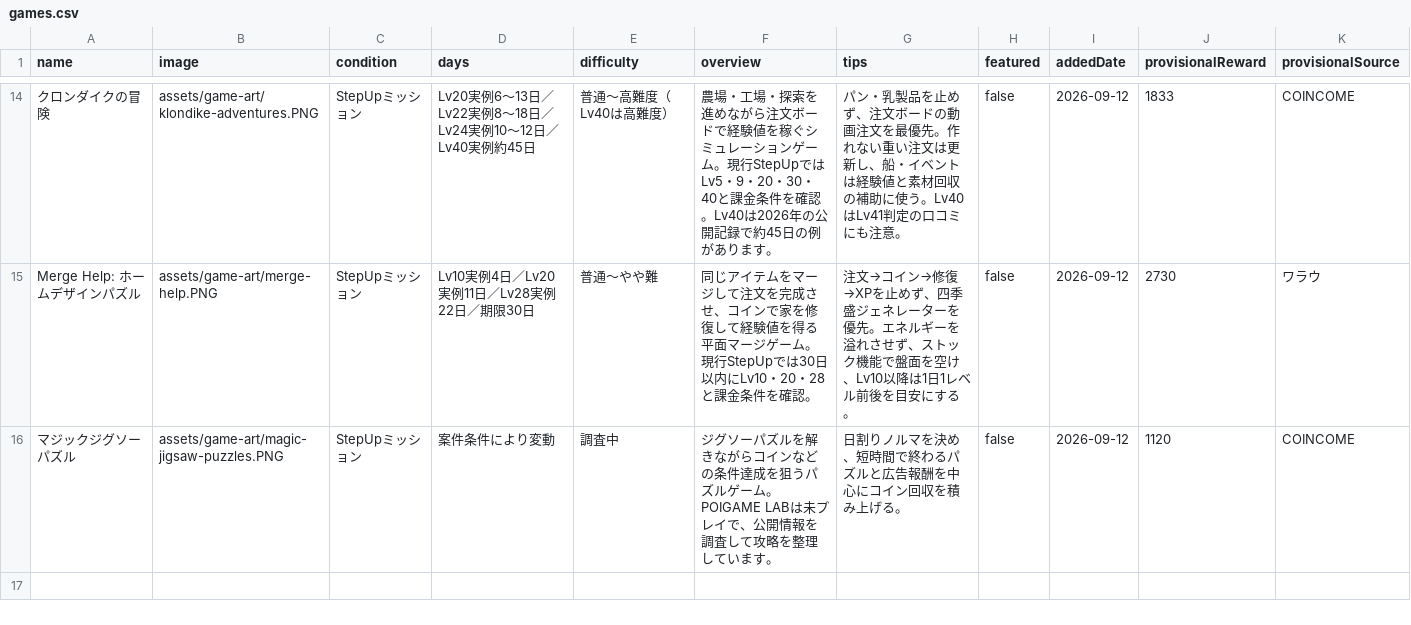
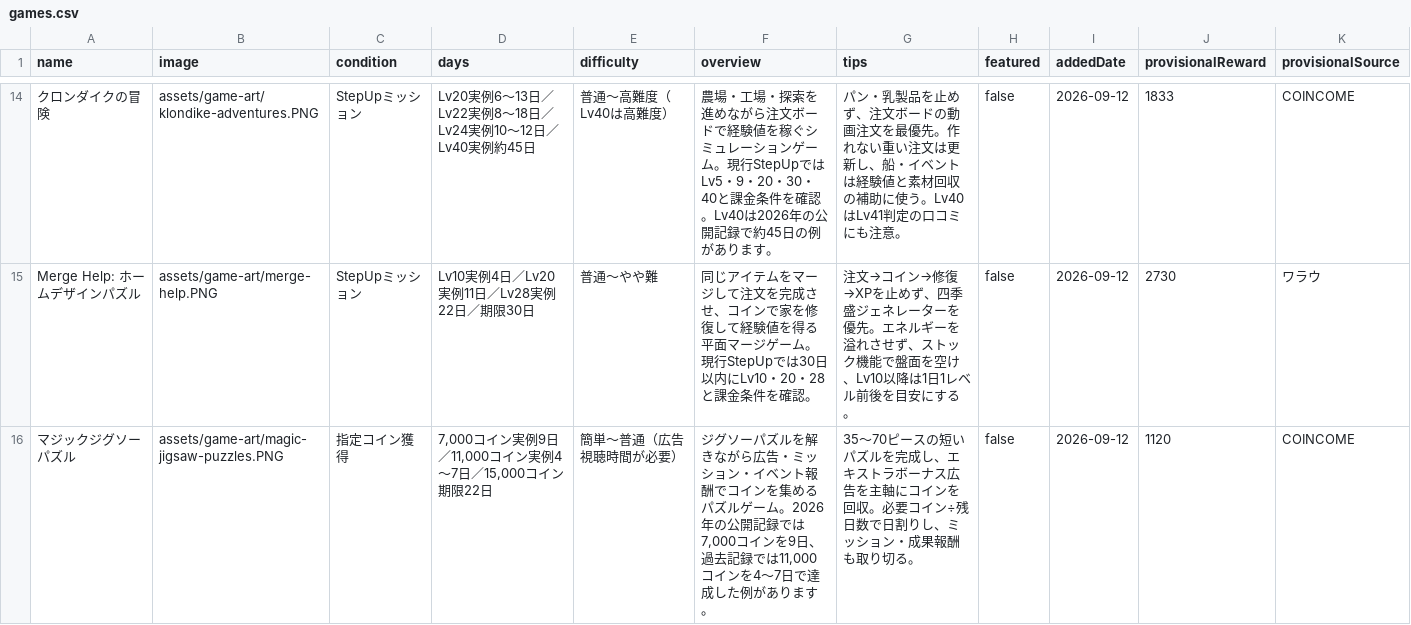
Before and after one commit to POIGAME-LAB/poigamelab, a CSV file: games.csv, drawn as a sheet; only a part is shown, gaps mark what is left out; the diff names each change by its address in the sheet, - before the commit and + after, or states it on an @@ line.

Commit message:
Update Magic Jigsaw catalog pace and difficulty

```diff
--- a/games.csv
+++ b/games.csv
-C16 (condition): StepUpミッション
+C16 (condition): 指定コイン獲得
-D16 (days): 案件条件により変動
+D16 (days): 7,000コイン実例9日／11,000コイン実例4〜7日／15,000コイン期限22日
-E16 (difficulty): 調査中
+E16 (difficulty): 簡単〜普通（広告視聴時間が必要）
-F16 (overview): …きながらコインなどの条件達成を狙うパズルゲーム。POIGAME LABは未プレイで、公開情報を調査して攻略を整理しています。
+F16 (overview): …きながら広告・ミッション・イベント報酬でコインを集めるパズルゲーム。2026年の公開記録では7,000コインを9日、過去記録では11,000コインを4〜7日で達成した例があります。
-G16 (tips): 日割りノルマを決め、短時間で終わるパズルと広告報酬を中心にコイン回収を積み上げる。
+G16 (tips): 35〜70ピースの短いパズルを完成し、エキストラボーナス広告を主軸にコインを回収。必要コイン÷残日数で日割りし、ミッション・成果報酬も取り切る。
```
